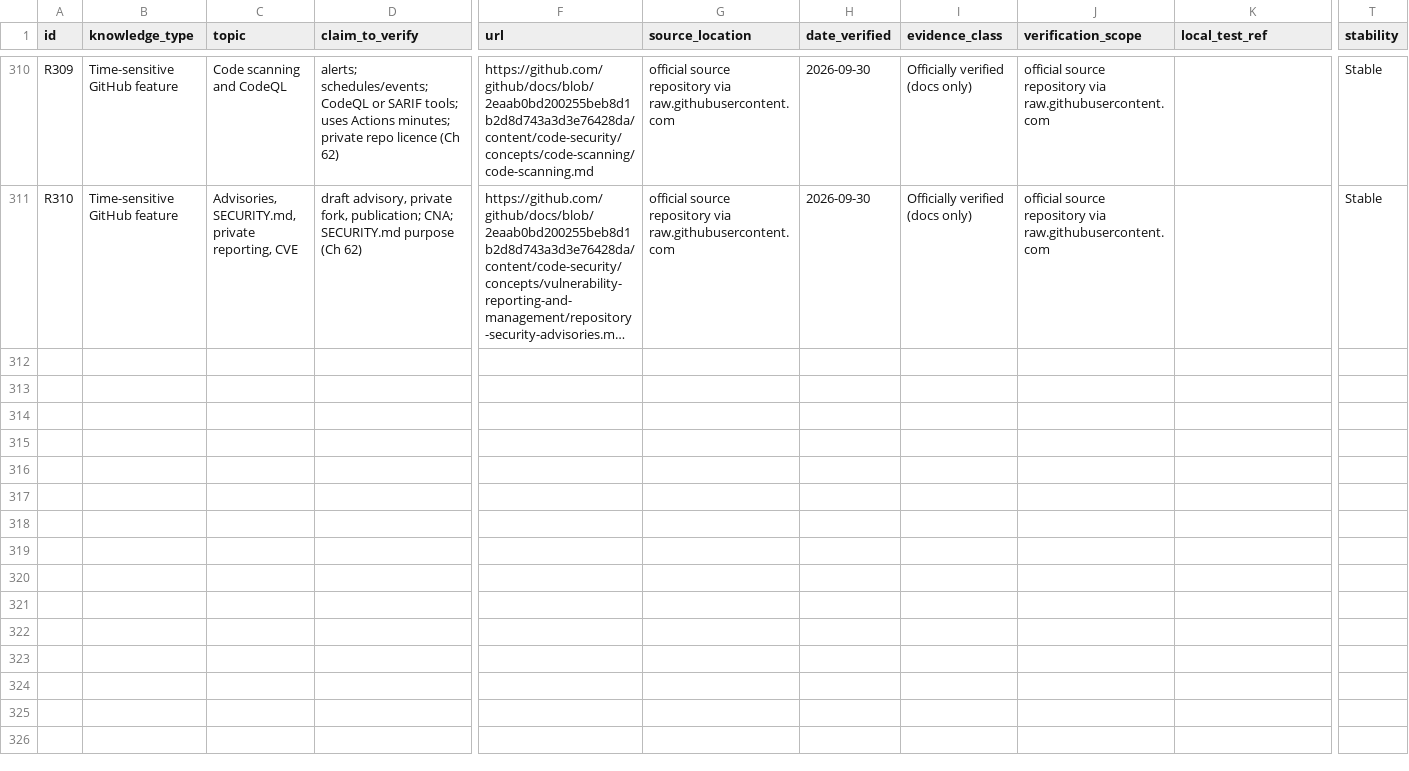
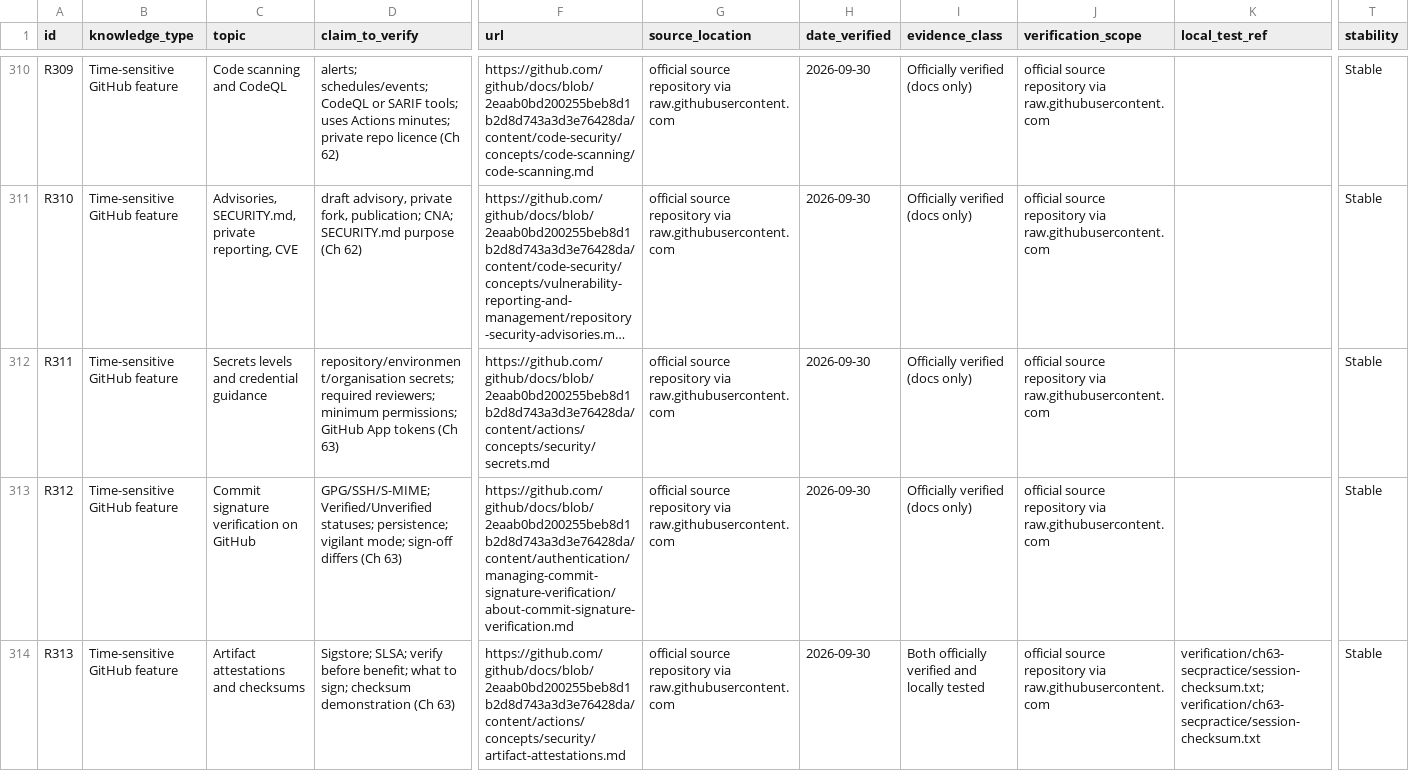
Before and after one commit to Sharifwa123/Books, a CSV file: git-and-github-mastery/research/research-ledger.csv, drawn as a sheet; only a part is shown, gaps mark what is left out; long unchanged cells end in …; rows hold the shown columns only; the diff names each change by its address in the sheet, - before the commit and + after, or states it on an @@ line.

```diff
--- a/git-and-github-mastery/research/research-ledger.csv
+++ b/git-and-github-mastery/research/research-ledger.csv
+row 312: R311 | Time-sensitive GitHub feature | Secrets levels and credential guidance | repository/environment/organisation secrets; required reviewers; minimum permissions; GitHub App tokens (Ch 63) | https://github.com/github/docs/blob/2eaab0bd200255beb8d1b2d8d743a3d3e76428da/content/actions/concepts/security/secrets.md | official source repository via raw.githubusercontent.com | 2026-09-30 | Officially verified (docs only) | official source repository via raw.githubusercontent.com |  | Stable
+row 313: R312 | Time-sensitive GitHub feature | Commit signature verification on GitHub | GPG/SSH/S-MIME; Verified/Unverified statuses; persistence; vigilant mode; sign-off differs (Ch 63) | https://github.com/github/docs/blob/2eaab0bd200255beb8d1b2d8d743a3d3e76428da/content/authentication/managing-commit-signature-verification/about-commit-signature-verification.md | official source repository via raw.githubusercontent.com | 2026-09-30 | Officially verified (docs only) | official source repository via raw.githubusercontent.com |  | Stable
+row 314: R313 | Time-sensitive GitHub feature | Artifact attestations and checksums | Sigstore; SLSA; verify before benefit; what to sign; checksum demonstration (Ch 63) | https://github.com/github/docs/blob/2eaab0bd200255beb8d1b2d8d743a3d3e76428da/content/actions/concepts/security/artifact-attestations.md | official source repository via raw.githubusercontent.com | 2026-09-30 | Both officially verified and locally tested | official source repository via raw.githubusercontent.com | verification/ch63-secpractice/session-checksum.txt; verification/ch63-secpractice/session-checksum.txt | Stable
```
Also changed, not shown: git-and-github-mastery/glossary/glossary-master.csv, 3 other files.
